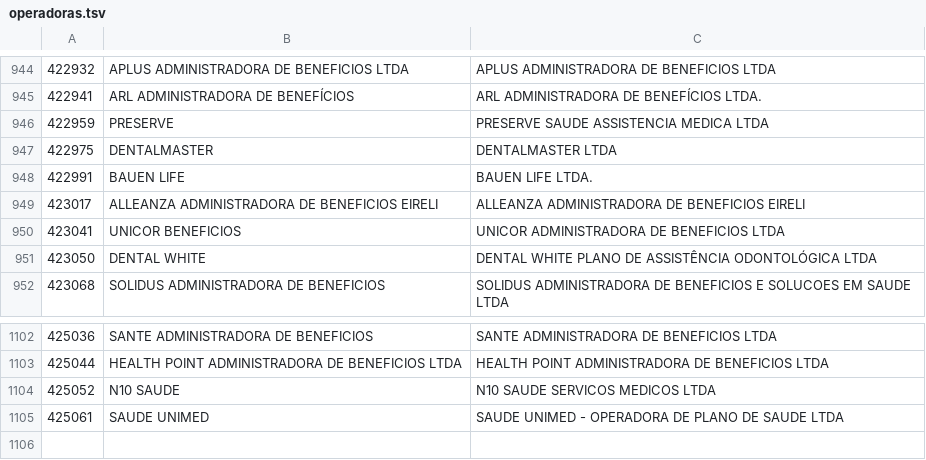
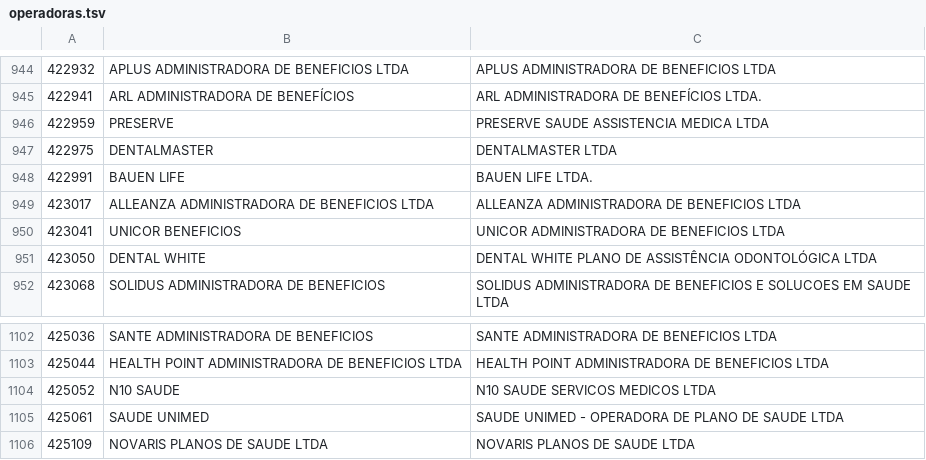
Before and after one commit to kimsmarinho/viso-brand, a TSV file: ans/operadoras.tsv, drawn as a sheet; only a part is shown, gaps mark what is left out.

Commit message:
ANS: lista de operadoras (1106 registros)

```diff
--- a/ans/operadoras.tsv
+++ b/ans/operadoras.tsv
@@ -948,3 +948,3 @@
 422991	BAUEN LIFE	BAUEN LIFE LTDA.
-423017	ALLEANZA ADMINISTRADORA DE BENEFICIOS EIRELI	ALLEANZA ADMINISTRADORA DE BENEFICIOS EIRELI
+423017	ALLEANZA ADMINISTRADORA DE BENEFICIOS LTDA	ALLEANZA ADMINISTRADORA DE BENEFICIOS LTDA
 423041	UNICOR BENEFICIOS	UNICOR ADMINISTRADORA DE BENEFICIOS LTDA
@@ -1105 +1105,2 @@
 425061	SAUDE UNIMED	SAUDE UNIMED - OPERADORA DE PLANO DE SAUDE LTDA
+425109	NOVARIS PLANOS DE SAUDE LTDA	NOVARIS PLANOS DE SAUDE LTDA
```
Also changed, not shown: 1 other file.
